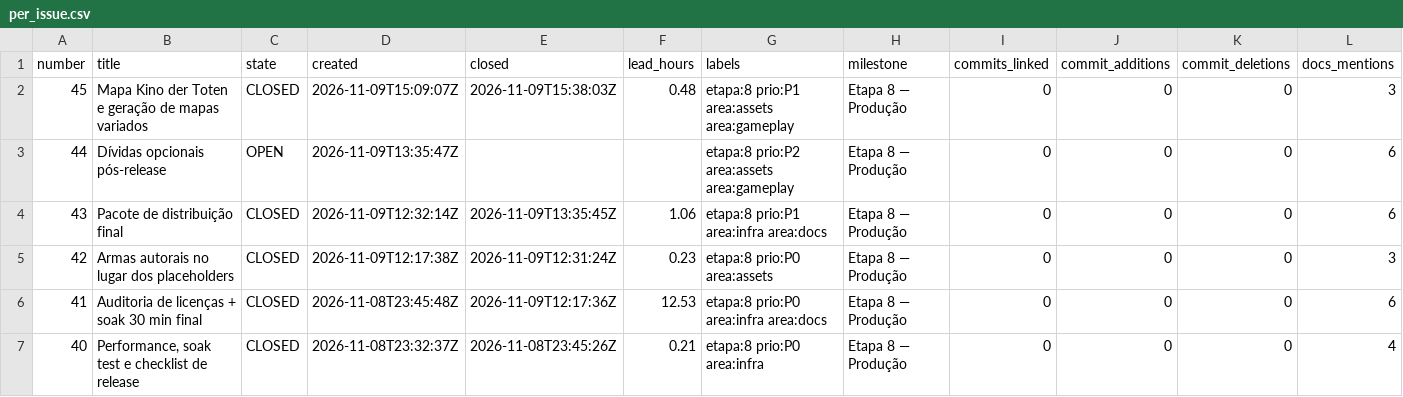
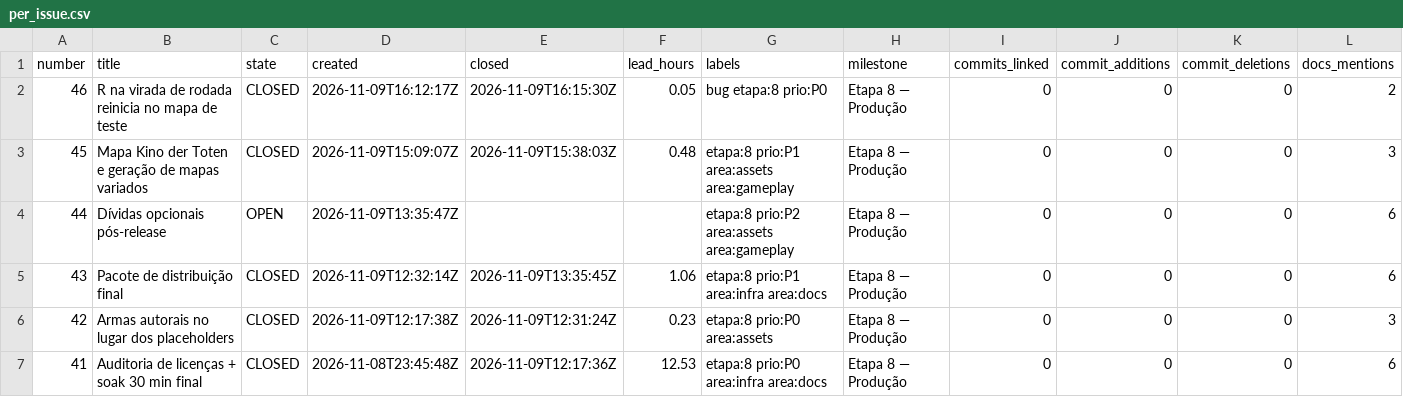
Before and after one commit to AlanSCorreia/modular-zombies, a CSV file: metrics/aggregates/per_issue.csv, drawn as a sheet; only a part is shown; the shorter side is filled out with more unchanged rows; the diff names each change by its address in the sheet, - before the commit and + after, or states it on an @@ line.

```diff
--- a/metrics/aggregates/per_issue.csv
+++ b/metrics/aggregates/per_issue.csv
+row 2: 46 | R na virada de rodada reinicia no mapa de teste | CLOSED | 2026-11-09T16:12:17Z | 2026-11-09T16:15:30Z | 0.05 | bug etapa:8 prio:P0 | Etapa 8 — Produção | 0 | 0 | 0 | 2
```
Also changed, not shown: metrics/aggregates/per_day.csv, metrics/aggregates/per_session.csv, 8 other files.
